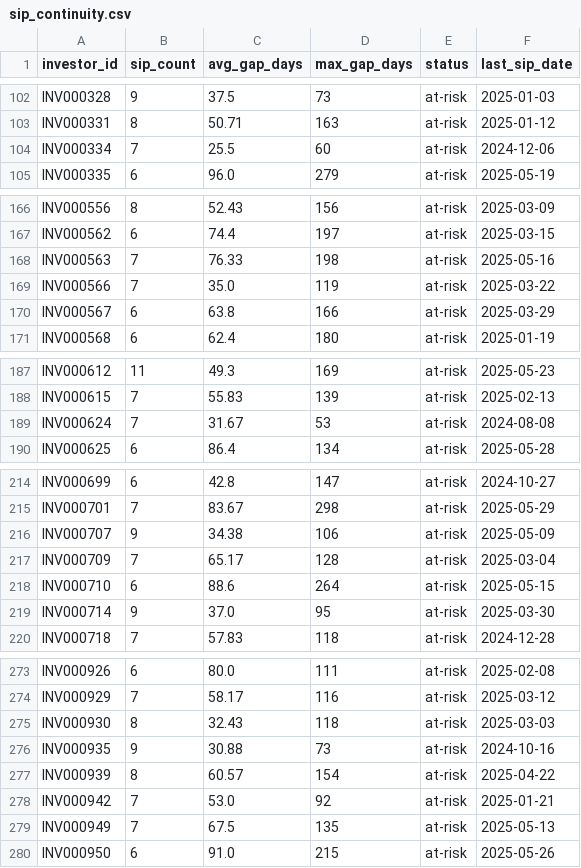
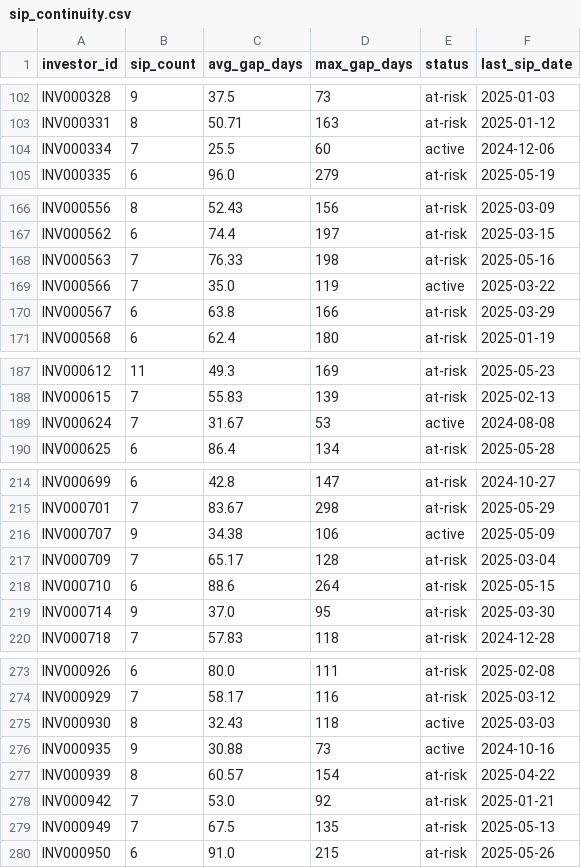
Before and after one commit to ruthvikgoud16/mutual-fund-analytics-Bluestock, a CSV file: reports/sip_continuity.csv, drawn as a sheet; only a part is shown, gaps mark what is left out; the diff covers the shown part only.

Commit message:
Complete Advanced Analytics: resolve Ruff errors and refine SIP at-risk logic

```diff
--- a/reports/sip_continuity.csv
+++ b/reports/sip_continuity.csv
@@ -103,3 +103,3 @@ INV000328,9,37.5,73,at-risk,2025-01-03
 INV000331,8,50.71,163,at-risk,2025-01-12
-INV000334,7,25.5,60,at-risk,2024-12-06
+INV000334,7,25.5,60,active,2024-12-06
 INV000335,6,96.0,279,at-risk,2025-05-19
@@ -168,3 +168,3 @@ INV000562,6,74.4,197,at-risk,2025-03-15
 INV000563,7,76.33,198,at-risk,2025-05-16
-INV000566,7,35.0,119,at-risk,2025-03-22
+INV000566,7,35.0,119,active,2025-03-22
 INV000567,6,63.8,166,at-risk,2025-03-29
@@ -188,3 +188,3 @@ INV000612,11,49.3,169,at-risk,2025-05-23
 INV000615,7,55.83,139,at-risk,2025-02-13
-INV000624,7,31.67,53,at-risk,2024-08-08
+INV000624,7,31.67,53,active,2024-08-08
 INV000625,6,86.4,134,at-risk,2025-05-28
@@ -215,3 +215,3 @@ INV000699,6,42.8,147,at-risk,2024-10-27
 INV000701,7,83.67,298,at-risk,2025-05-29
-INV000707,9,34.38,106,at-risk,2025-05-09
+INV000707,9,34.38,106,active,2025-05-09
 INV000709,7,65.17,128,at-risk,2025-03-04
@@ -274,4 +274,4 @@ INV000926,6,80.0,111,at-risk,2025-02-08
 INV000929,7,58.17,116,at-risk,2025-03-12
-INV000930,8,32.43,118,at-risk,2025-03-03
-INV000935,9,30.88,73,at-risk,2024-10-16
+INV000930,8,32.43,118,active,2025-03-03
+INV000935,9,30.88,73,active,2024-10-16
 INV000939,8,60.57,154,at-risk,2025-04-22
```
Also changed, not shown: 20 edited cells elsewhere in this file, 10 other files.
